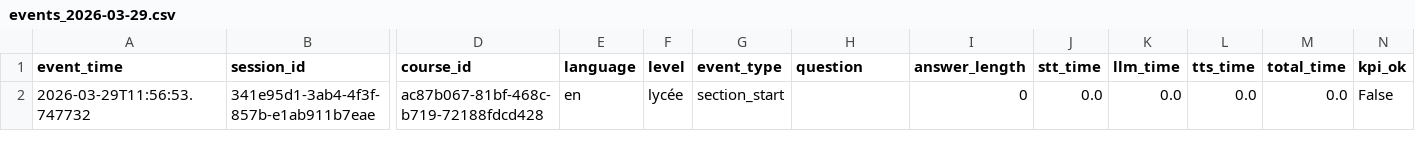
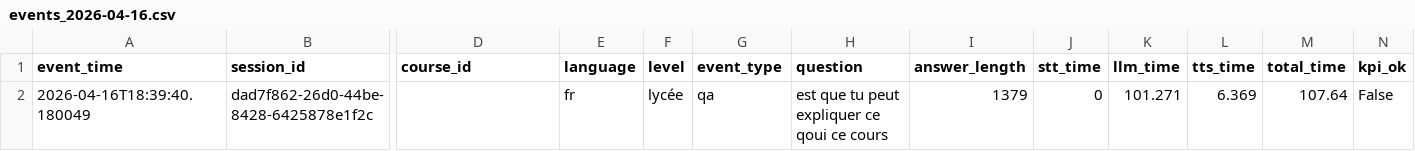
Before and after one commit to anissaferrah/smart-teacher-ai, a CSV file: analytics/events_2026-04-16.csv (was analytics/events_2026-03-29.csv), drawn as a sheet; only a part is shown, gaps mark what is left out; removed rows and columns are numbered as before the commit, all else as after; rows hold the shown columns only; the diff names each change by its address in the sheet, - before the commit and + after, or states it on an @@ line.

```diff
--- a/analytics/events_2026-03-29.csv
+++ b/analytics/events_2026-04-16.csv
-row 2: 2026-03-29T11:56:53.747732 | 341e95d1-3ab4-4f3f-857b-e1ab911b7eae | ac87b067-81bf-468c-b719-72188fdcd428 | en | lycée | section_start |  | 0 | 0.0 | 0.0 | 0.0 | 0.0 | False
+row 2: 2026-04-16T18:39:40.180049 | dad7f862-26d0-44be-8428-6425878e1f2c |  | fr | lycée | qa | est que tu peut expliquer ce qoui ce cours | 1379 | 0 | 101.271 | 6.369 | 107.64 | False
```
Also changed, not shown: analytics/events_2026-04-17.csv, 56 other files.
